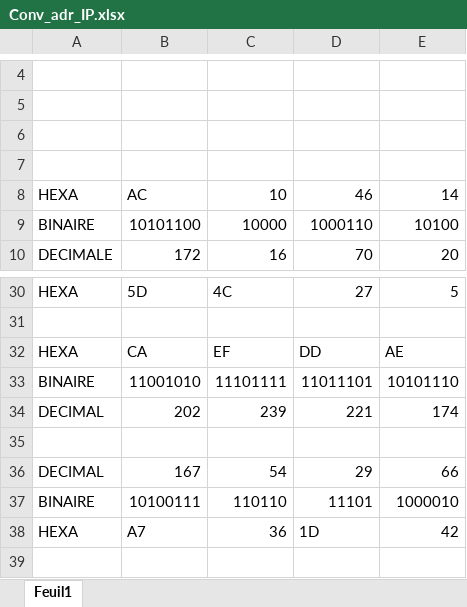
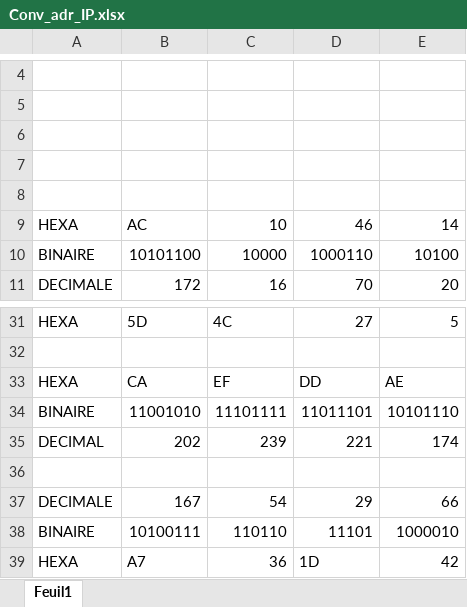
Before and after one commit to VincentChantraine/Portfolio.github.io, an Excel workbook: Ressources_Réa_Pro/TP Conversions/Conv_adr_IP.xlsx, sheet Feuil1, drawn as a sheet; only a part is shown, gaps mark what is left out; values as stored, in another font and other column widths than the file's, no cell formats; charts and pictures not drawn; addresses are those after the commit; the diff names each change by its address in the sheet, - before the commit and + after, or states it on an @@ line.

```diff
--- a/Ressources_Réa_Pro/TP Conversions/Conv_adr_IP.xlsx (sheet Feuil1)
+++ b/Ressources_Réa_Pro/TP Conversions/Conv_adr_IP.xlsx (sheet Feuil1)
+row 8: (empty)
-A37: DECIMAL
+A37: DECIMALE
```
Also changed, not shown: cell formats, formulas that keep their value, charts or pictures, 1 other file.
